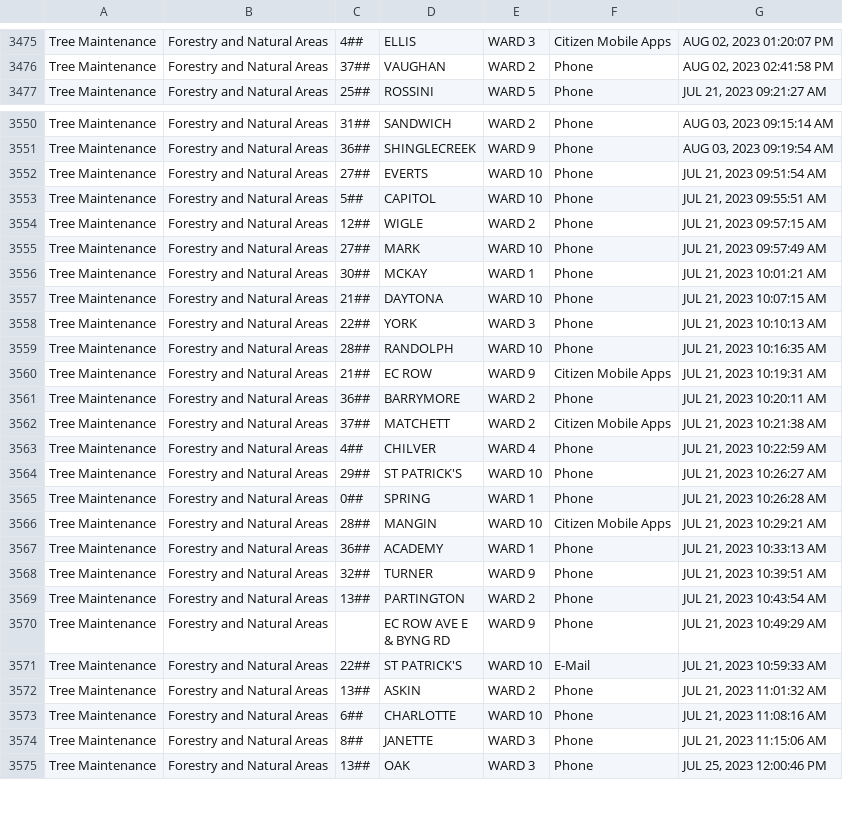
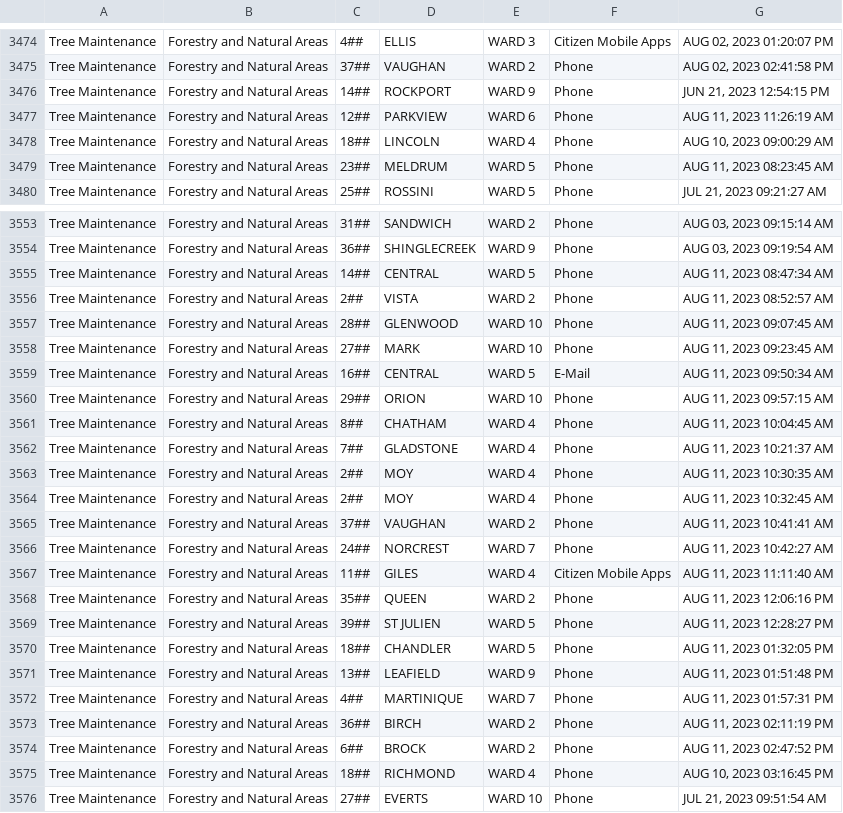
Before and after one commit to dntiontk/windsor-opendata, a CSV file: raw/tree-request/Tree_Request_YTD.csv, drawn as a sheet; only a part is shown, gaps mark what is left out; the shorter side is filled out with more unchanged rows; the diff names each change by its address in the sheet, - before the commit and + after, or states it on an @@ line.

```diff
--- a/raw/tree-request/Tree_Request_YTD.csv
+++ b/raw/tree-request/Tree_Request_YTD.csv
@@ row 3902 moved to row 3476: Tree Maintenance @@
+row 3477: Tree Maintenance | Forestry and Natural Areas | 12## | PARKVIEW | WARD 6 | Phone | AUG 11, 2023 11:26:19 AM
@@ row 3788 moved to row 3478: Tree Maintenance @@
+row 3479: Tree Maintenance | Forestry and Natural Areas | 23## | MELDRUM | WARD 5 | Phone | AUG 11, 2023 08:23:45 AM
+row 3555: Tree Maintenance | Forestry and Natural Areas | 14## | CENTRAL | WARD 5 | Phone | AUG 11, 2023 08:47:34 AM
+row 3556: Tree Maintenance | Forestry and Natural Areas | 2## | VISTA | WARD 2 | Phone | AUG 11, 2023 08:52:57 AM
+row 3557: Tree Maintenance | Forestry and Natural Areas | 28## | GLENWOOD | WARD 10 | Phone | AUG 11, 2023 09:07:45 AM
+row 3558: Tree Maintenance | Forestry and Natural Areas | 27## | MARK | WARD 10 | Phone | AUG 11, 2023 09:23:45 AM
+row 3559: Tree Maintenance | Forestry and Natural Areas | 16## | CENTRAL | WARD 5 | E-Mail | AUG 11, 2023 09:50:34 AM
+row 3560: Tree Maintenance | Forestry and Natural Areas | 29## | ORION | WARD 10 | Phone | AUG 11, 2023 09:57:15 AM
+row 3561: Tree Maintenance | Forestry and Natural Areas | 8## | CHATHAM | WARD 4 | Phone | AUG 11, 2023 10:04:45 AM
+row 3562: Tree Maintenance | Forestry and Natural Areas | 7## | GLADSTONE | WARD 4 | Phone | AUG 11, 2023 10:21:37 AM
+row 3563: Tree Maintenance | Forestry and Natural Areas | 2## | MOY | WARD 4 | Phone | AUG 11, 2023 10:30:35 AM
+row 3564: Tree Maintenance | Forestry and Natural Areas | 2## | MOY | WARD 4 | Phone | AUG 11, 2023 10:32:45 AM
+row 3565: Tree Maintenance | Forestry and Natural Areas | 37## | VAUGHAN | WARD 2 | Phone | AUG 11, 2023 10:41:41 AM
+row 3566: Tree Maintenance | Forestry and Natural Areas | 24## | NORCREST | WARD 7 | Phone | AUG 11, 2023 10:42:27 AM
+row 3567: Tree Maintenance | Forestry and Natural Areas | 11## | GILES | WARD 4 | Citizen Mobile Apps | AUG 11, 2023 11:11:40 AM
+row 3568: Tree Maintenance | Forestry and Natural Areas | 35## | QUEEN | WARD 2 | Phone | AUG 11, 2023 12:06:16 PM
+row 3569: Tree Maintenance | Forestry and Natural Areas | 39## | ST JULIEN | WARD 5 | Phone | AUG 11, 2023 12:28:27 PM
+row 3570: Tree Maintenance | Forestry and Natural Areas | 18## | CHANDLER | WARD 5 | Phone | AUG 11, 2023 01:32:05 PM
+row 3571: Tree Maintenance | Forestry and Natural Areas | 13## | LEAFIELD | WARD 9 | Phone | AUG 11, 2023 01:51:48 PM
+row 3572: Tree Maintenance | Forestry and Natural Areas | 4## | MARTINIQUE | WARD 7 | Phone | AUG 11, 2023 01:57:31 PM
+row 3573: Tree Maintenance | Forestry and Natural Areas | 36## | BIRCH | WARD 2 | Phone | AUG 11, 2023 02:11:19 PM
+row 3574: Tree Maintenance | Forestry and Natural Areas | 6## | BROCK | WARD 2 | Phone | AUG 11, 2023 02:47:52 PM
@@ row 2791 moved to row 3575: Tree Maintenance @@
```
Also changed, not shown: raw/garbage/Garbage_Not_Collected_YTD.csv, raw/parks-and-trails/Parks_Maintenance_YTD.csv, 11 other files.
